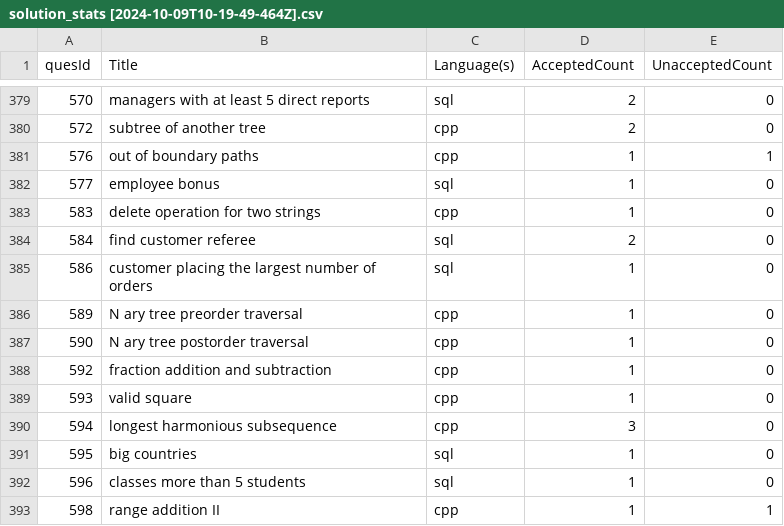
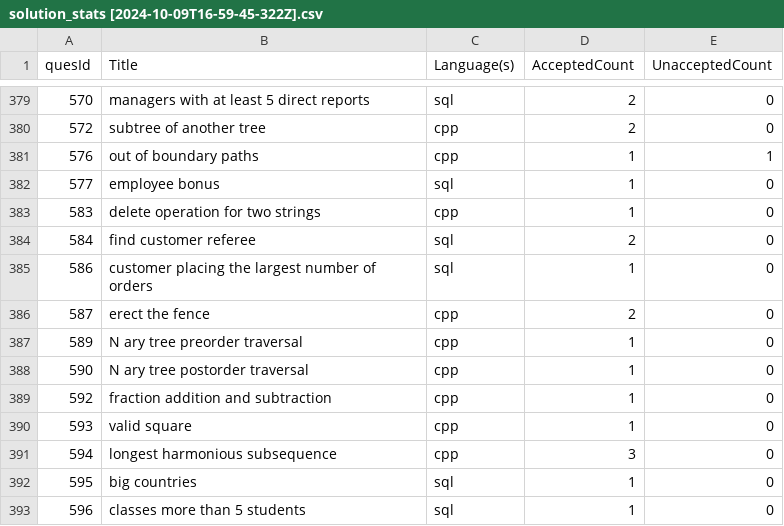
Before and after one commit to shivanshsanoria1/LeetcodeSolutions, a CSV file: stats/generated/solution_stats [2024-10-09T16-59-45-322Z].csv (was stats/generated/solution_stats [2024-10-09T10-19-49-464Z].csv), drawn as a sheet; only a part is shown, gaps mark what is left out; the shorter side is filled out with more unchanged rows; the diff names each change by its address in the sheet, - before the commit and + after, or states it on an @@ line.

```diff
--- a/stats/generated/solution_stats [2024-10-09T10-19-49-464Z].csv
+++ b/stats/generated/solution_stats [2024-10-09T16-59-45-322Z].csv
+row 386: 587 | erect the fence | cpp | 2 | 0
```
Also changed, not shown: algorithms/metadata/algorithms_metadata.csv, 5 other files.
